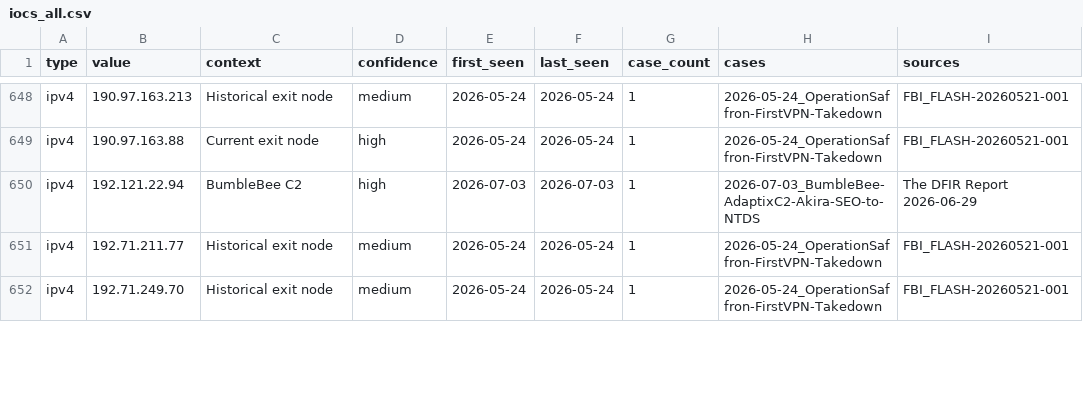
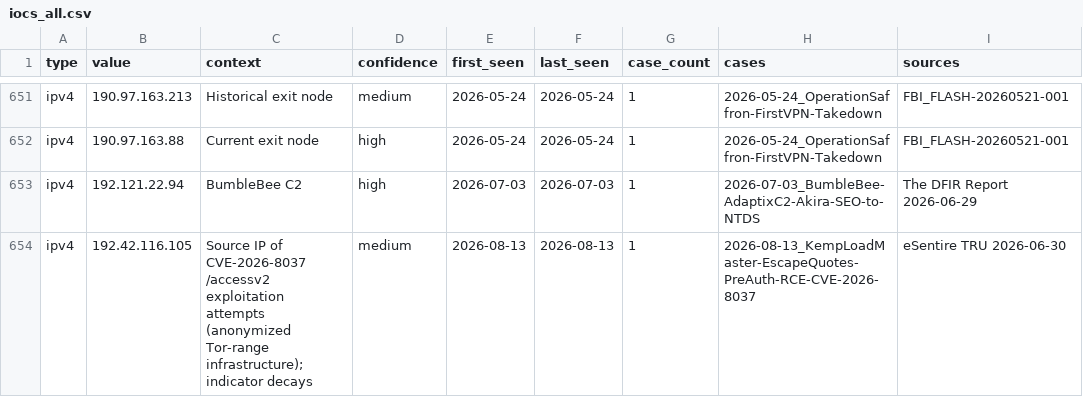
Before and after one commit to javierDAW/detection-diary, a CSV file: feeds/iocs_all.csv, drawn as a sheet; only a part is shown, gaps mark what is left out; the shorter side is filled out with more unchanged rows; the diff covers the shown part only.

Commit message:
2026-08-13_KempLoadMaster-EscapeQuotes-PreAuth-RCE-CVE-2026-8037

```diff
--- a/feeds/iocs_all.csv
+++ b/feeds/iocs_all.csv
@@ -650 +653,2 @@ ipv4,190.97.163.88,Current exit node,high,2026-05-24,2026-05-24,1,2026-05-24_Ope
 ipv4,192.121.22.94,BumbleBee C2,high,2026-07-03,2026-07-03,1,2026-07-03_BumbleBee-AdaptixC2-Akira-SEO-to-NTDS,The DFIR Report 2026-06-29
+ipv4,192.42.116.105,Source IP of CVE-2026-8037 /accessv2 exploitation attempts (anonymized Tor-range infrastructure); indicator decays,medium,2026-08-13,2026-08-13,1,2026-08-13_KempLoadMaster-EscapeQuotes-PreAuth-RCE-CVE-2026-8037,eSentire TRU 2026-06-30
```
Also changed, not shown: 14 added rows elsewhere in this file, feeds/kev_overlay.csv, 47 other files.
